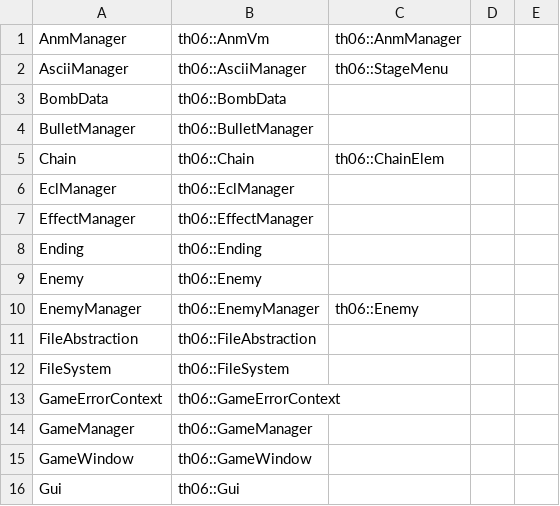
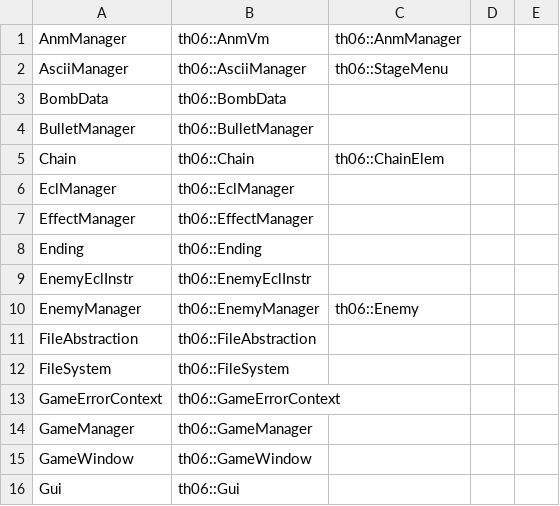
Before and after one commit to izy1sky/th06, a CSV file: config/ghidra_ns_to_obj.csv, drawn as a sheet; only a part is shown; removed rows and columns are numbered as before the commit, all else as after; the diff names each change by its address in the sheet, - before the commit and + after, or states it on an @@ line.

```diff
--- a/config/ghidra_ns_to_obj.csv
+++ b/config/ghidra_ns_to_obj.csv
-row 9: Enemy | th06::Enemy
+row 9: EnemyEclInstr | th06::EnemyEclInstr
```
Also changed, not shown: config/implemented.csv, 6 other files.
